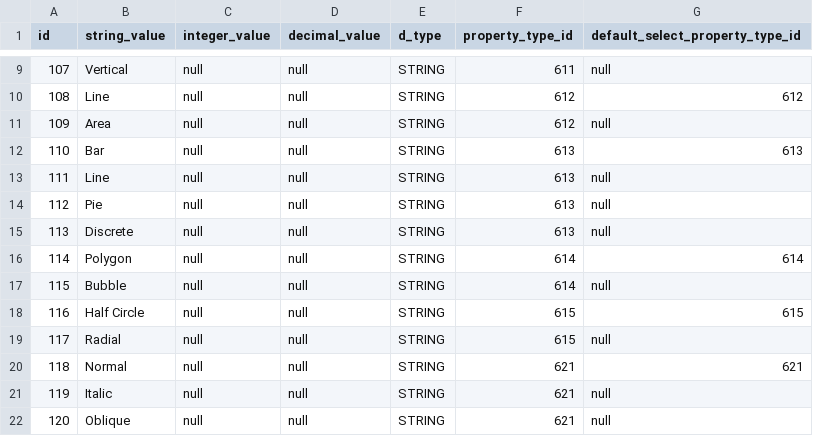
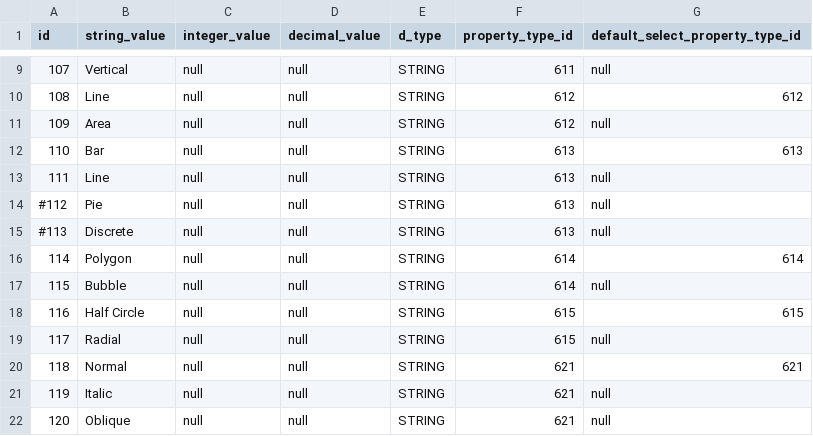
Before and after one commit to viz-centric/flair-bi, a CSV file: src/main/resources/config/liquibase/seed/values.csv, drawn as a sheet; only a part is shown, gaps mark what is left out.

```diff
--- a/src/main/resources/config/liquibase/seed/values.csv
+++ b/src/main/resources/config/liquibase/seed/values.csv
@@ -13,4 +13,4 @@ id|string_value|integer_value|decimal_value|d_type|property_type_id|default_sele
 111|Line|null|null|STRING|613|null
-112|Pie|null|null|STRING|613|null
-113|Discrete|null|null|STRING|613|null
+#112|Pie|null|null|STRING|613|null
+#113|Discrete|null|null|STRING|613|null
 114|Polygon|null|null|STRING|614|614
```
Also changed, not shown: src/main/resources/config/liquibase/seed/field_types_property_types.csv, src/main/resources/config/liquibase/seed/fieldtypes.csv, 1 other file.
